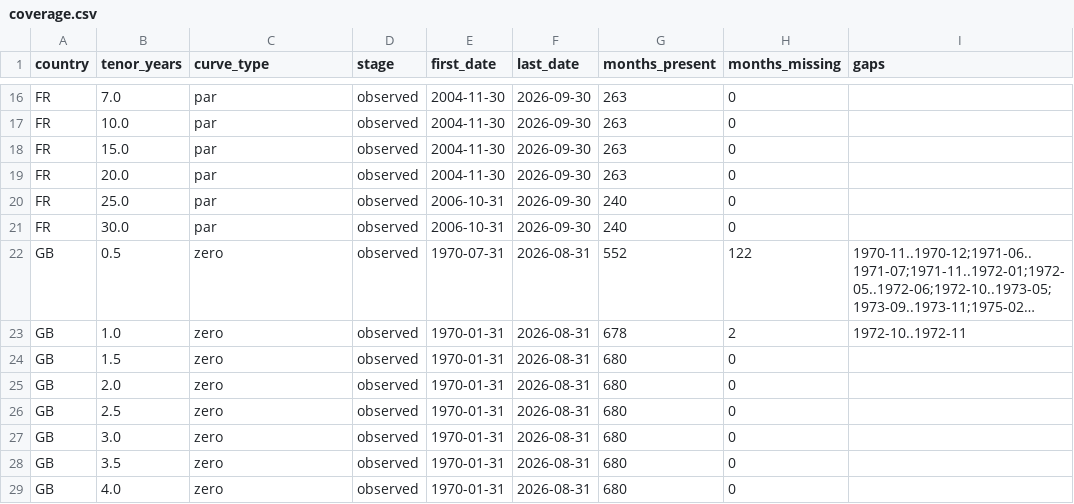
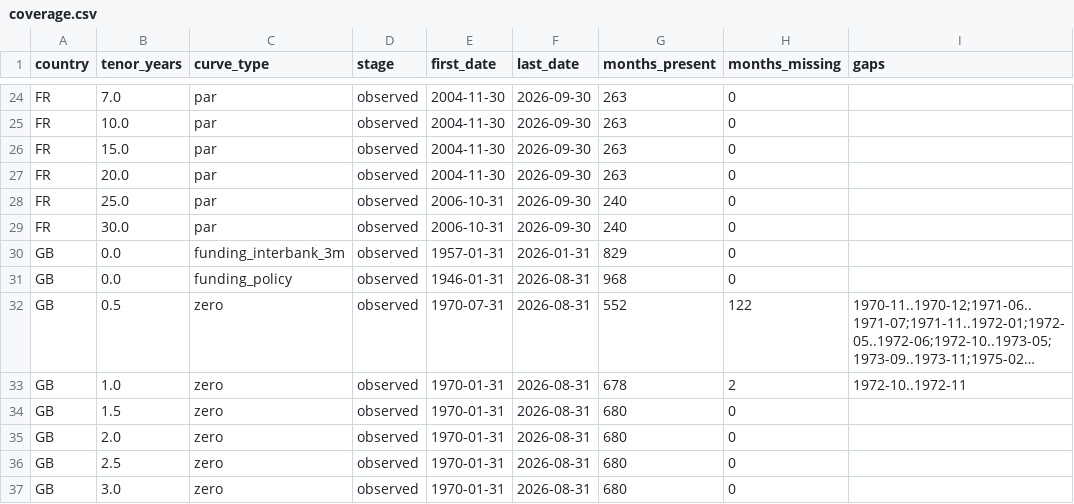
Before and after one commit to uty101/Yield-Curve-Carry-Strategy, a CSV file: data/checks/coverage.csv, drawn as a sheet; only a part is shown, gaps mark what is left out; the shorter side is filled out with more unchanged rows; long unchanged cells end in …; the diff covers the shown part only; the diff names each change by its address in the sheet, - before the commit and + after, or states it on an @@ line.

```diff
--- a/data/checks/coverage.csv
+++ b/data/checks/coverage.csv
+row 30: GB | 0.0 | funding_interbank_3m | observed | 1957-01-31 | 2026-01-31 | 829 | 0
+row 31: GB | 0.0 | funding_policy | observed | 1946-01-31 | 2026-08-31 | 968 | 0
```
Also changed, not shown: 15 added rows elsewhere in this file, 25 other files.
